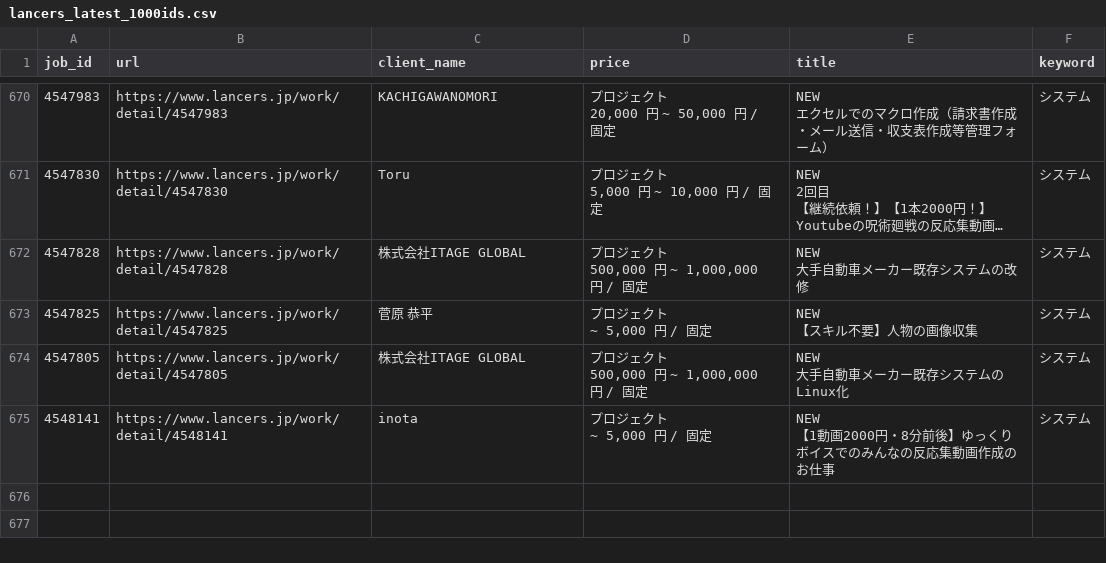
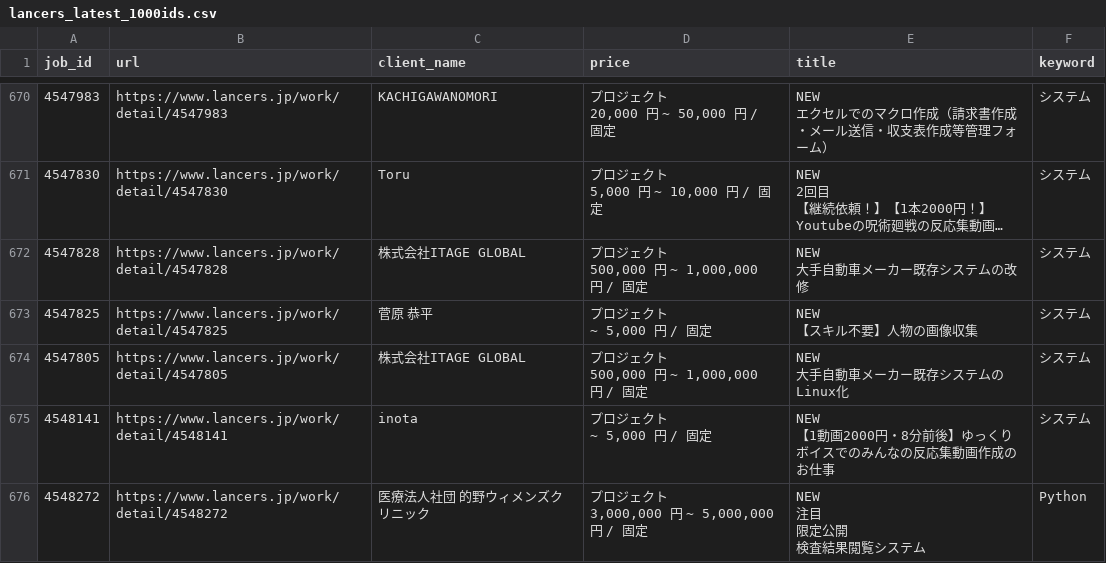
Before and after one commit to ryoishimaru/cw_scraping, a CSV file: lancers_latest_1000ids.csv, drawn as a sheet; only a part is shown, gaps mark what is left out; long unchanged cells end in …; ↵ is a line break in a cell; the diff names each change by its address in the sheet, - before the commit and + after, or states it on an @@ line.

```diff
--- a/lancers_latest_1000ids.csv
+++ b/lancers_latest_1000ids.csv
+row 676: 4548272 | https://www.lancers.jp/work/detail/4548272 | 医療法人社団 的野ウィメンズクリニック | プロジェクト ↵ 3,000,000 円 ~ 5,000,000 円 / 固定 | NEW ↵ 注目 ↵ 限定公開 ↵ 検査結果閲覧システム | Python
```
Also changed, not shown: 1 other file.
